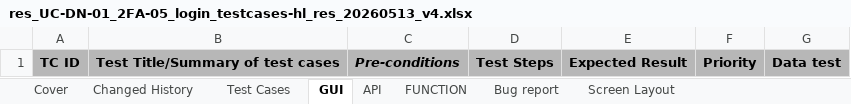
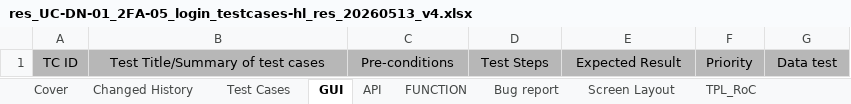
Before and after one commit to ngatran2/AI, an Excel workbook: execution/UC-DN-01/functional-test/res_UC-DN-01_2FA-05_login_testcases-hl_res_20260513_v4.xlsx, sheet GUI, drawn as a sheet; values as stored, in another font and other column widths than the file's, no borders; the diff names each change by its address in the sheet, - before the commit and + after, or states it on an @@ line.

```diff
--- a/execution/UC-DN-01/functional-test/res_UC-DN-01_2FA-05_login_testcases-hl_res_20260513_v4.xlsx (sheet GUI)
+++ b/execution/UC-DN-01/functional-test/res_UC-DN-01_2FA-05_login_testcases-hl_res_20260513_v4.xlsx (sheet GUI)
@@ sheet tab unhidden: TPL_RoC @@
-A1:G1 bold: on
+A1:G1 bold: off
-C1 italic: on
+C1 italic: off
```
Also changed, not shown: sheet Test Cases, sheet Changed History, sheet API, sheet FUNCTION, sheet Cover, sheet Screen Layout, charts or pictures, 13 other files.
